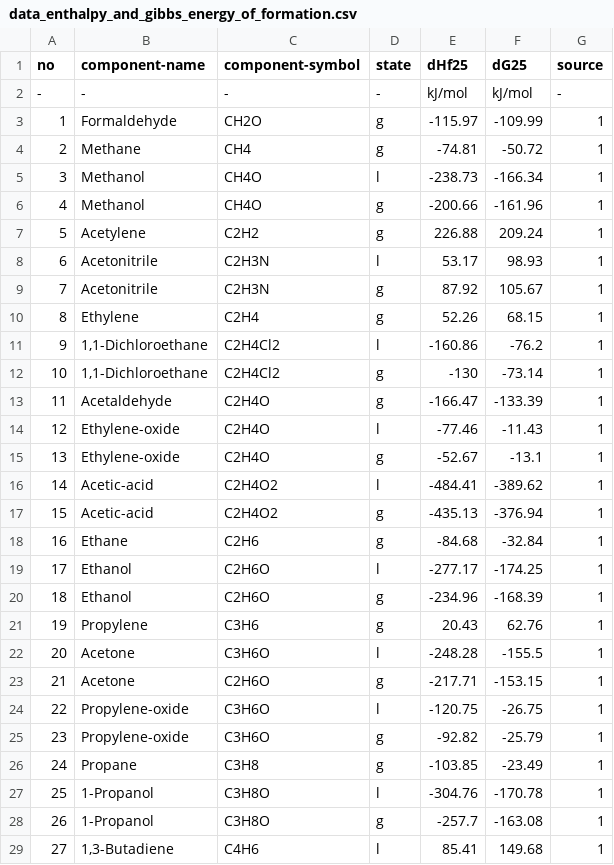
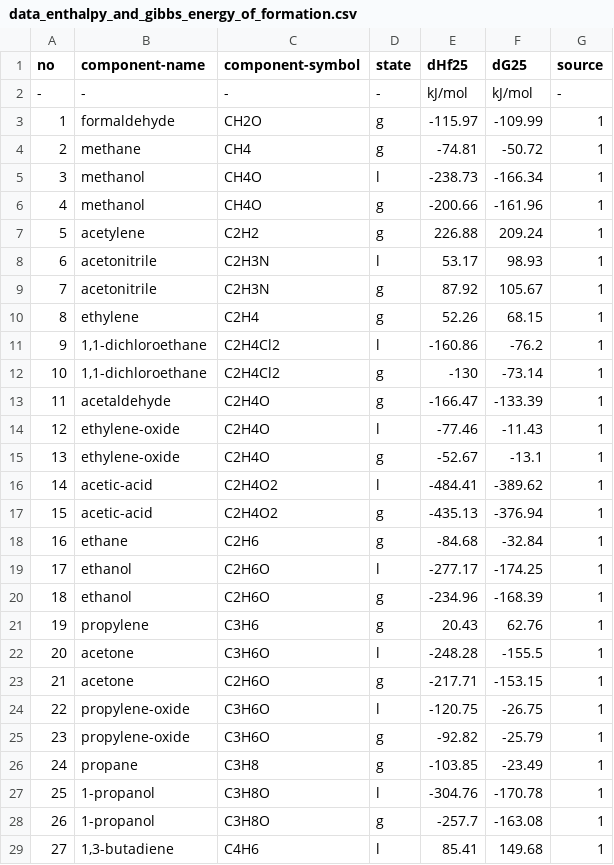
Before and after one commit to sinagilassi/PyCTPM, a CSV file: PyCTPM/database/data_enthalpy_and_gibbs_energy_of_formation.csv, drawn as a sheet; only a part is shown; the diff covers the shown part only.

```diff
--- a/PyCTPM/database/data_enthalpy_and_gibbs_energy_of_formation.csv
+++ b/PyCTPM/database/data_enthalpy_and_gibbs_energy_of_formation.csv
@@ -2,28 +2,28 @@ no,component-name,component-symbol,state,dHf25,dG25,source
 -,-,-,-,kJ/mol,kJ/mol,-
-1,Formaldehyde,CH2O,g,-115.97,-109.99,1
-2,Methane,CH4,g,-74.81,-50.72,1
-3,Methanol,CH4O,l,-238.73,-166.34,1
-4,Methanol,CH4O,g,-200.66,-161.96,1
-5,Acetylene,C2H2,g,226.88,209.24,1
-6,Acetonitrile,C2H3N,l,53.17,98.93,1
-7,Acetonitrile,C2H3N,g,87.92,105.67,1
-8,Ethylene,C2H4,g,52.26,68.15,1
-9,"1,1-Dichloroethane",C2H4Cl2,l,-160.86,-76.2,1
-10,"1,1-Dichloroethane",C2H4Cl2,g,-130,-73.14,1
-11,Acetaldehyde,C2H4O,g,-166.47,-133.39,1
-12,Ethylene-oxide,C2H4O,l,-77.46,-11.43,1
-13,Ethylene-oxide,C2H4O,g,-52.67,-13.1,1
-14,Acetic-acid,C2H4O2,l,-484.41,-389.62,1
-15,Acetic-acid,C2H4O2,g,-435.13,-376.94,1
-16,Ethane,C2H6,g,-84.68,-32.84,1
-17,Ethanol,C2H6O,l,-277.17,-174.25,1
-18,Ethanol,C2H6O,g,-234.96,-168.39,1
-19,Propylene,C3H6,g,20.43,62.76,1
-20,Acetone,C3H6O,l,-248.28,-155.5,1
-21,Acetone,C2H6O,g,-217.71,-153.15,1
-22,Propylene-oxide,C3H6O,l,-120.75,-26.75,1
-23,Propylene-oxide,C3H6O,g,-92.82,-25.79,1
-24,Propane,C3H8,g,-103.85,-23.49,1
-25,1-Propanol,C3H8O,l,-304.76,-170.78,1
-26,1-Propanol,C3H8O,g,-257.7,-163.08,1
-27,"1,3-Butadiene",C4H6,l,85.41,149.68,1
+1,formaldehyde,CH2O,g,-115.97,-109.99,1
+2,methane,CH4,g,-74.81,-50.72,1
+3,methanol,CH4O,l,-238.73,-166.34,1
+4,methanol,CH4O,g,-200.66,-161.96,1
+5,acetylene,C2H2,g,226.88,209.24,1
+6,acetonitrile,C2H3N,l,53.17,98.93,1
+7,acetonitrile,C2H3N,g,87.92,105.67,1
+8,ethylene,C2H4,g,52.26,68.15,1
+9,"1,1-dichloroethane",C2H4Cl2,l,-160.86,-76.2,1
+10,"1,1-dichloroethane",C2H4Cl2,g,-130,-73.14,1
+11,acetaldehyde,C2H4O,g,-166.47,-133.39,1
+12,ethylene-oxide,C2H4O,l,-77.46,-11.43,1
+13,ethylene-oxide,C2H4O,g,-52.67,-13.1,1
+14,acetic-acid,C2H4O2,l,-484.41,-389.62,1
+15,acetic-acid,C2H4O2,g,-435.13,-376.94,1
+16,ethane,C2H6,g,-84.68,-32.84,1
+17,ethanol,C2H6O,l,-277.17,-174.25,1
+18,ethanol,C2H6O,g,-234.96,-168.39,1
+19,propylene,C3H6,g,20.43,62.76,1
+20,acetone,C3H6O,l,-248.28,-155.5,1
+21,acetone,C2H6O,g,-217.71,-153.15,1
+22,propylene-oxide,C3H6O,l,-120.75,-26.75,1
+23,propylene-oxide,C3H6O,g,-92.82,-25.79,1
+24,propane,C3H8,g,-103.85,-23.49,1
+25,1-propanol,C3H8O,l,-304.76,-170.78,1
+26,1-propanol,C3H8O,g,-257.7,-163.08,1
+27,"1,3-butadiene",C4H6,l,85.41,149.68,1
```
Also changed, not shown: 121 edited cells elsewhere in this file, PyCTPM/database/data_vapor_pressure.csv, 11 other files.
